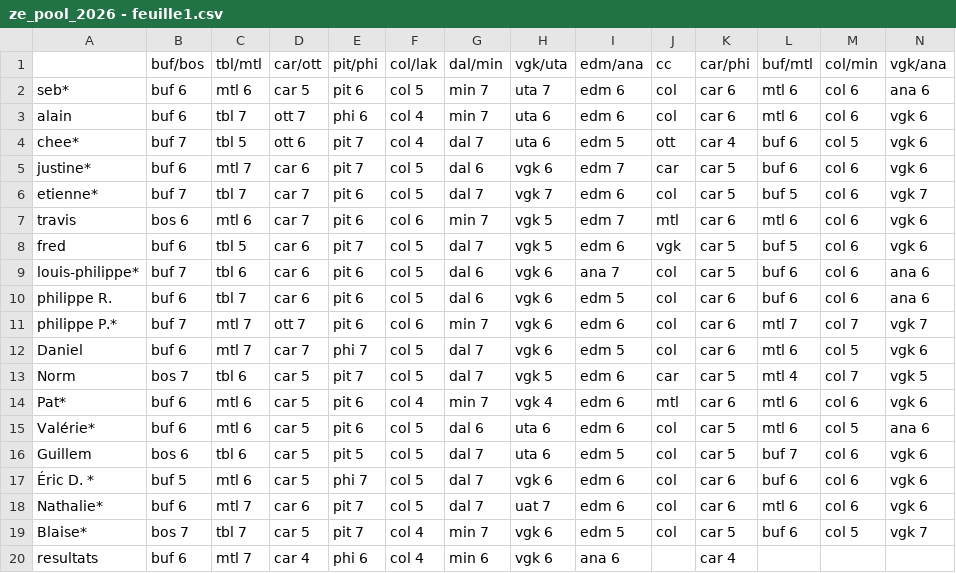
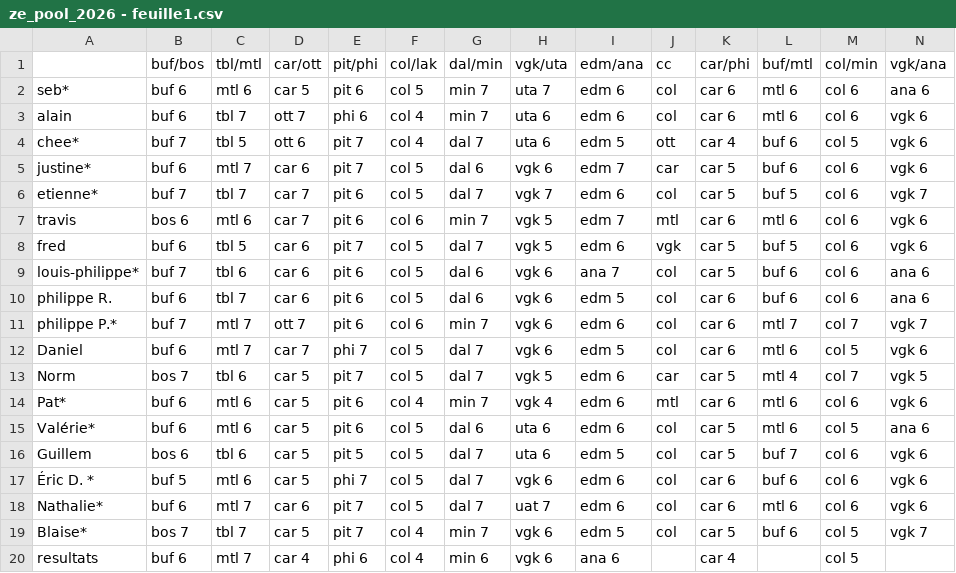
Before and after one commit to sbiner/sbiner.github.io, a CSV file: divers/ze_pool/ze_pool_2026/ze_pool_2026 - feuille1.csv, drawn as a sheet.

```diff
--- a/divers/ze_pool/ze_pool_2026/ze_pool_2026 - feuille1.csv
+++ b/divers/ze_pool/ze_pool_2026/ze_pool_2026 - feuille1.csv
@@ -19,2 +19,2 @@ Nathalie*,buf 6,mtl 7,car 6,pit 7,col 5,dal 7,uat 7,edm 6,col,car 6,mtl 6,col 6,
 Blaise*,bos 7,tbl 7,car 5,pit 7,col 4,min 7,vgk 6,edm 5,col,car 5,buf 6,col 5,vgk 7
-resultats,buf 6,mtl 7,car 4,phi 6,col 4,min 6,vgk 6,ana 6,,car 4,,,
+resultats,buf 6,mtl 7,car 4,phi 6,col 4,min 6,vgk 6,ana 6,,car 4,,col 5,
```
Also changed, not shown: 1 other file.
